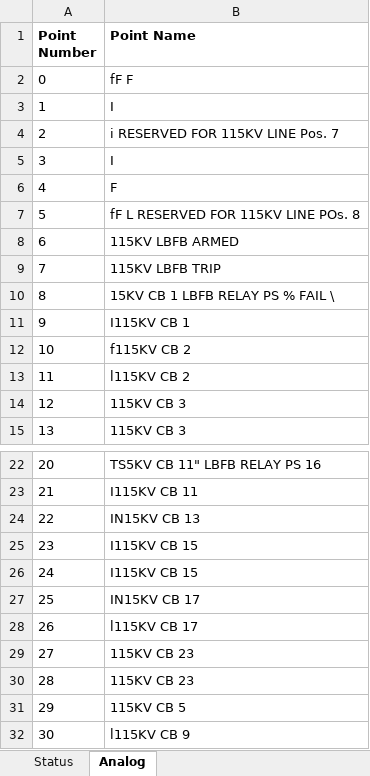
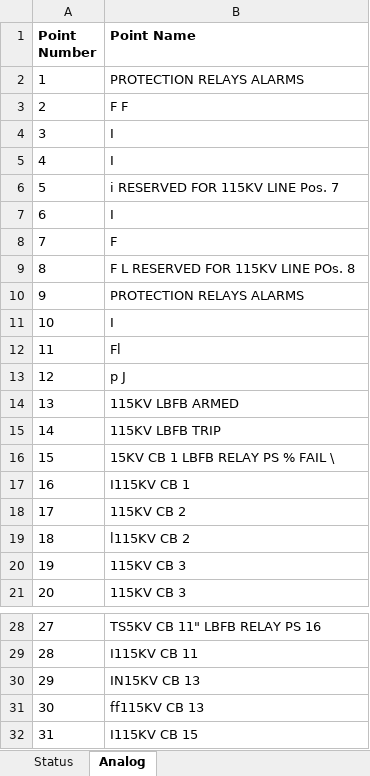
Before and after one commit to bartonrd/RTUPointListParser, an Excel workbook: ExamplePointlists/Example1/TestOutput/Control_rtu837_DNP_pointlist_rev00.xlsx, sheet Analog, drawn as a sheet; only a part is shown, gaps mark what is left out; the shorter side is filled out with more unchanged rows; values as stored, in another font and other column widths than the file's, no borders; addresses are those after the commit; the diff covers the shown part only; the diff names each change by its address in the sheet, - before the commit and + after, or states it on an @@ line.

```diff
--- a/ExamplePointlists/Example1/TestOutput/Control_rtu837_DNP_pointlist_rev00.xlsx (sheet Analog)
+++ b/ExamplePointlists/Example1/TestOutput/Control_rtu837_DNP_pointlist_rev00.xlsx (sheet Analog)
@@ column A (Point Number) renumbered between rows 2 and 62 @@
-B2 (Point Name): fF F
+B2 (Point Name): PROTECTION RELAYS ALARMS
+row 3: 2 | F F
+row 4: 3 | I
-B9 (Point Name): fF L RESERVED FOR 115KV LINE POs. 8
+B9 (Point Name): F L RESERVED FOR 115KV LINE POs. 8
+row 10: 9 | PROTECTION RELAYS ALARMS
+row 11: 10 | I
+row 12: 11 | Fl
+row 13: 12 | p J
-B18 (Point Name): f115KV CB 2
+B18 (Point Name): 115KV CB 2
+row 31: 30 | ff115KV CB 13
```
Also changed, not shown: 12 added rows elsewhere in this sheet, sheet Status, 1 other file.
